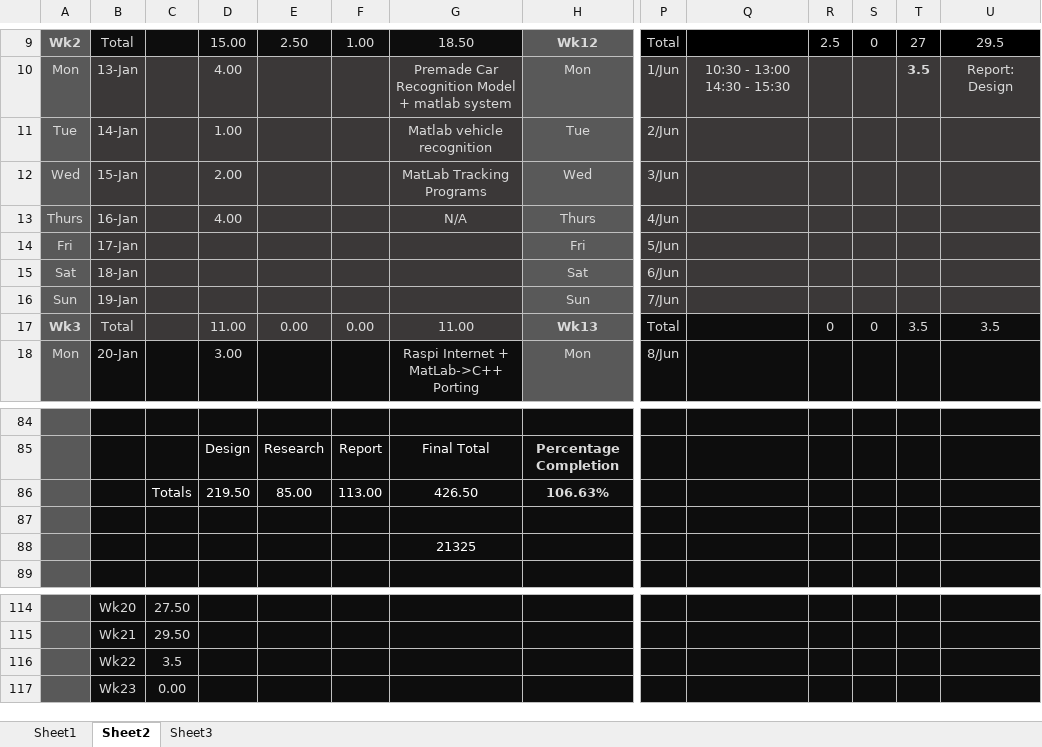
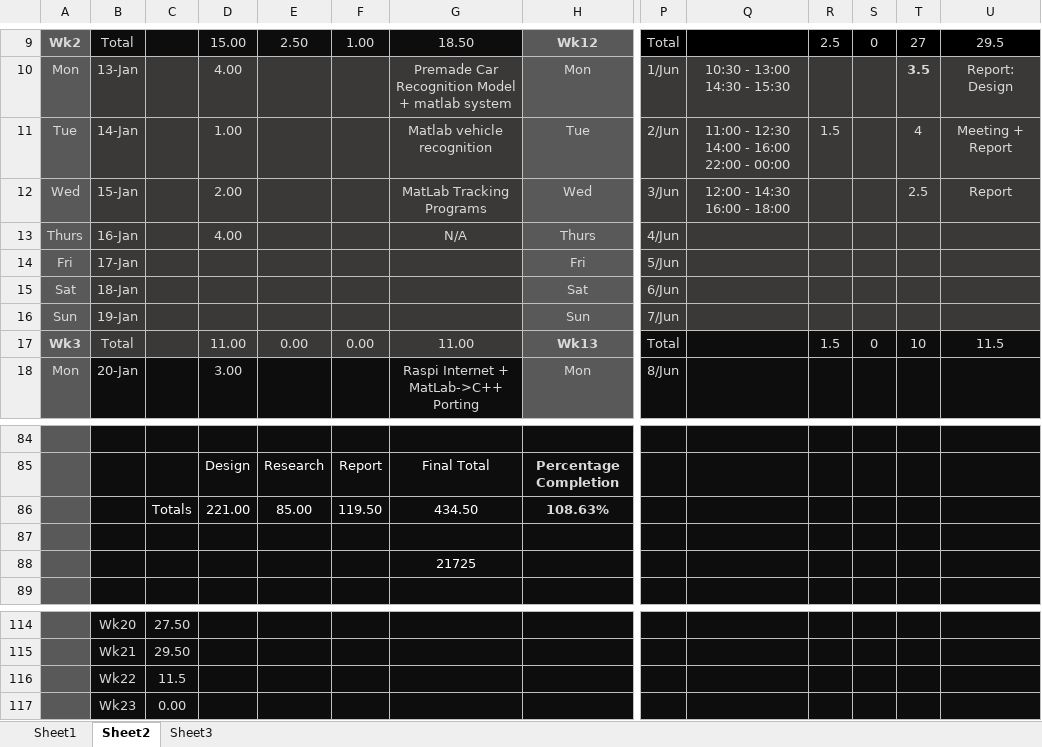
Before and after one commit to xolopx/thesisWindows, an Excel workbook: Time.xlsx, sheet Sheet2, drawn as a sheet; only a part is shown, gaps mark what is left out; values as stored, in another font and other column widths than the file's, no borders; charts and pictures and conditional formats not drawn; removed rows and columns are numbered as before the commit, all else as after; rows hold the shown columns only; the diff names each change by its address in the sheet, - before the commit and + after, or states it on an @@ line.

```diff
--- a/Time.xlsx (sheet Sheet2)
+++ b/Time.xlsx (sheet Sheet2)
-Q11: (empty)
+Q11: 11:00 - 12:30 14:00 - 16:00 22:00 - 00:00
-R11: (empty)
+R11: 1.5
-T11: (empty)
+T11: 4
-U11: (empty)
+U11: Meeting + Report
-Q12: (empty)
+Q12: 12:00 - 14:30 16:00 - 18:00
-T12: (empty)
+T12: 2.5
-U12: (empty)
+U12: Report
-R17: 0
+R17: 1.5
-T17: 3.5
+T17: 10
-U17: 3.5
+U17: 11.5
-row 86:  |  | Totals | 219.50 | 85.00 | 113.00 | 426.50 | 106.63%
+row 86:  |  | Totals | 221.00 | 85.00 | 119.50 | 434.50 | 108.63%
-G88: 21325
+G88: 21725
-C116: 3.5
+C116: 11.5
```
Also changed, not shown: charts or pictures, 28 other files.
